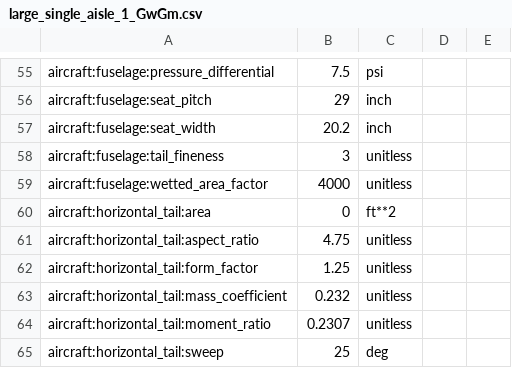
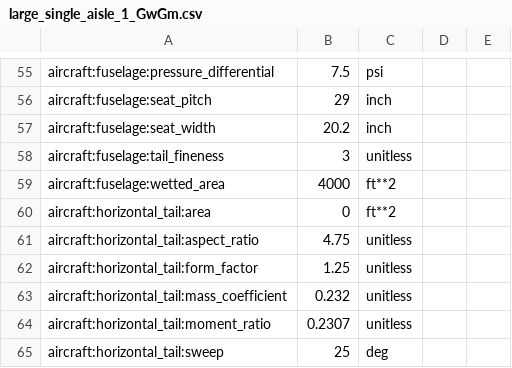
Before and after one commit to OpenMDAO/Aviary, a CSV file: aviary/models/large_single_aisle_1/large_single_aisle_1_GwGm.csv, drawn as a sheet; only a part is shown, gaps mark what is left out.

```diff
--- a/aviary/models/large_single_aisle_1/large_single_aisle_1_GwGm.csv
+++ b/aviary/models/large_single_aisle_1/large_single_aisle_1_GwGm.csv
@@ -58,3 +58,3 @@ aircraft:fuselage:seat_width,20.2,inch
 aircraft:fuselage:tail_fineness,3,unitless
-aircraft:fuselage:wetted_area_factor,4000,unitless
+aircraft:fuselage:wetted_area,4000,ft**2
 aircraft:horizontal_tail:area,0,ft**2
```
Also changed, not shown: aviary/models/N3CC/N3CC_generic_low_speed_polars_FLOPSinp.csv, aviary/models/test_aircraft/aircraft_for_bench_FwGm.csv, 6 other files.
